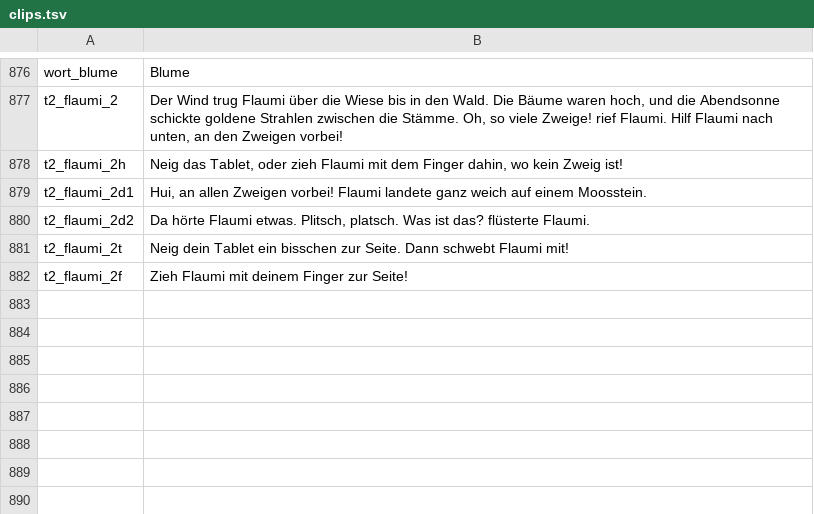
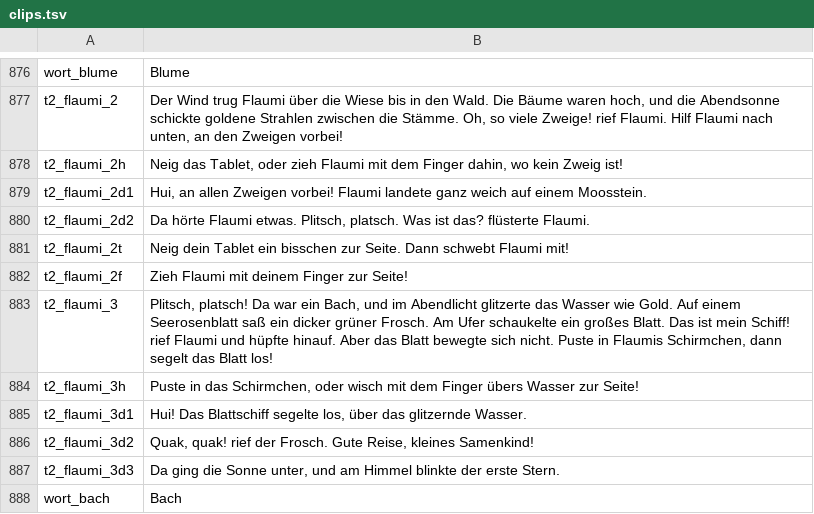
Before and after one commit to kaspersebastian83-dot/Lesereise, a TSV file: voice/clips.tsv, drawn as a sheet; only a part is shown, gaps mark what is left out; the diff names each change by its address in the sheet, - before the commit and + after, or states it on an @@ line.

```diff
--- a/voice/clips.tsv
+++ b/voice/clips.tsv
+row 883: t2_flaumi_3 | Plitsch, platsch! Da war ein Bach, und im Abendlicht glitzerte das Wasser wie Gold. Auf einem Seerosenblatt saß ein dicker grüner Frosch. Am Ufer schaukelte ein großes Blatt. Das ist mein Schiff! rief Flaumi und hüpfte hinauf. Aber das Blatt bewegte sich nicht. Puste in Flaumis Schirmchen, dann segelt das Blatt los!
+row 884: t2_flaumi_3h | Puste in das Schirmchen, oder wisch mit dem Finger übers Wasser zur Seite!
+row 885: t2_flaumi_3d1 | Hui! Das Blattschiff segelte los, über das glitzernde Wasser.
+row 886: t2_flaumi_3d2 | Quak, quak! rief der Frosch. Gute Reise, kleines Samenkind!
+row 887: t2_flaumi_3d3 | Da ging die Sonne unter, und am Himmel blinkte der erste Stern.
+row 888: wort_bach | Bach
```
Also changed, not shown: 1 other file.
